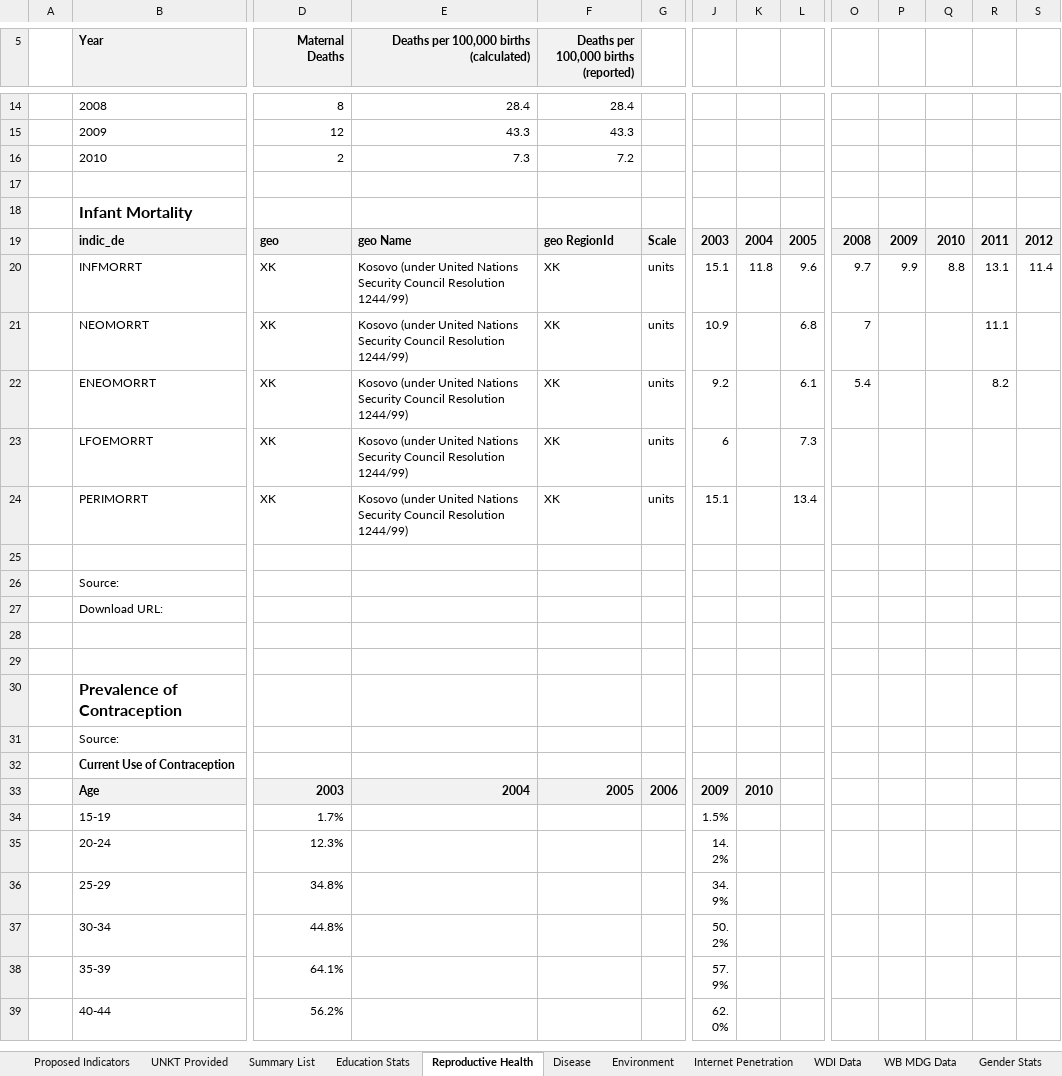
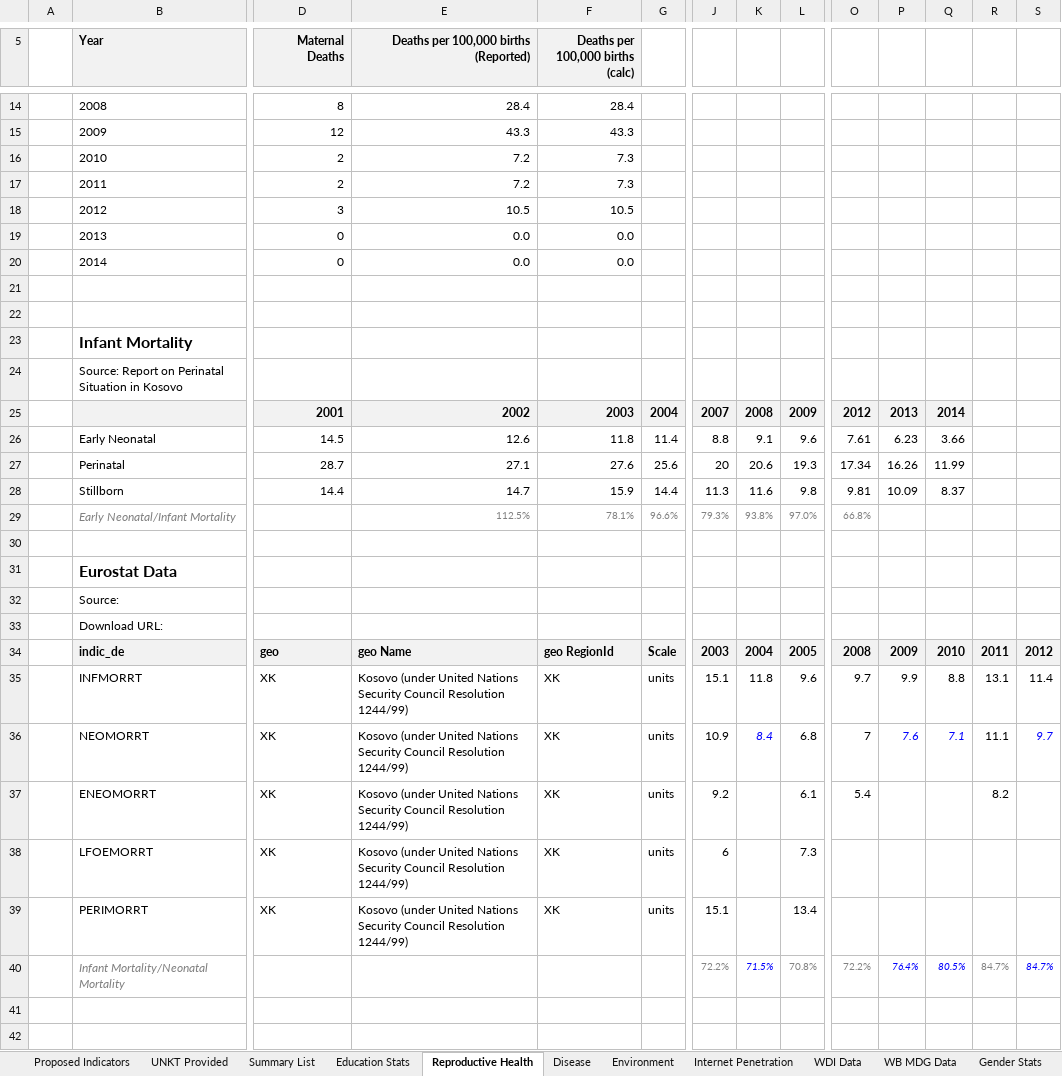
Before and after one commit to opendatakosovo/UNKT-MDG-visualizer, an Excel workbook: data/MDG Data.xlsx, sheet Reproductive Health, drawn as a sheet; only a part is shown, gaps mark what is left out; the shorter side is filled out with more unchanged rows; values as stored, in another font and other column widths than the file's, no borders; charts and pictures not drawn; addresses are those after the commit; rows hold the shown columns only; the diff covers the shown part only; the diff names each change by its address in the sheet, - before the commit and + after, or states it on an @@ line.

Commit message:
Changes to MDG4 charts and underlying data files

```diff
--- a/data/MDG Data.xlsx (sheet Reproductive Health)
+++ b/data/MDG Data.xlsx (sheet Reproductive Health)
-E5: Deaths per 100,000 births (calculated)
+E5: Deaths per 100,000 births (Reported)
-F5: Deaths per 100,000 births (reported)
+F5: Deaths per 100,000 births (calc)
-E16: 7.3
+E16: 7.2
-F16 (Deaths per 100,000 births (calc)): 7.2
+F16 (Deaths per 100,000 births (calc)): 7.3
+row 17:  | 2011 | 2 | 7.2 | 7.3
+row 18:  | 2012 | 3 | 10.5 | 10.5
+row 19:  | 2013 | 0 | 0.0 | 0.0
+row 20:  | 2014 | 0 | 0.0 | 0.0
+row 21: (empty)
+row 24:  | Source: Report on Perinatal Situation in Kosovo
+row 25:  |  | 2001 | 2002 | 2003 | 2004 | 2007 | 2008 | 2009 | 2012 | 2013 | 2014
+row 26:  | Early Neonatal | 14.5 | 12.6 | 11.8 | 11.4 | 8.8 | 9.1 | 9.6 | 7.61 | 6.23 | 3.66
+row 27:  | Perinatal | 28.7 | 27.1 | 27.6 | 25.6 | 20 | 20.6 | 19.3 | 17.34 | 16.26 | 11.99
+row 28:  | Stillborn | 14.4 | 14.7 | 15.9 | 14.4 | 11.3 | 11.6 | 9.8 | 9.81 | 10.09 | 8.37
+row 29:  | Early Neonatal/Infant Mortality |  | 112.5% | 78.1% | 96.6% | 79.3% | 93.8% | 97.0% | 66.8%
+row 30: (empty)
+row 31:  | Eurostat Data
@@ row 26 moved to row 32: Source: @@
@@ row 27 moved to row 33: Download URL: @@
-K36: (empty)
+K36: 8.4
-P36: (empty)
+P36: 7.6
-Q36: (empty)
+Q36: 7.1
-S36: (empty)
+S36: 9.7
-row 40: (empty)
+row 40:  | Infant Mortality/Neonatal Mortality |  |  |  |  | 72.2% | 71.5% | 70.8% | 72.2% | 76.4% | 80.5% | 84.7% | 84.7%
```
Also changed, not shown: 8 edited cells and cell formats elsewhere in this sheet, formulas that keep their value, charts or pictures, data/Data Verification.xlsx, data/indicator_data.xlsx, 4 other files.
